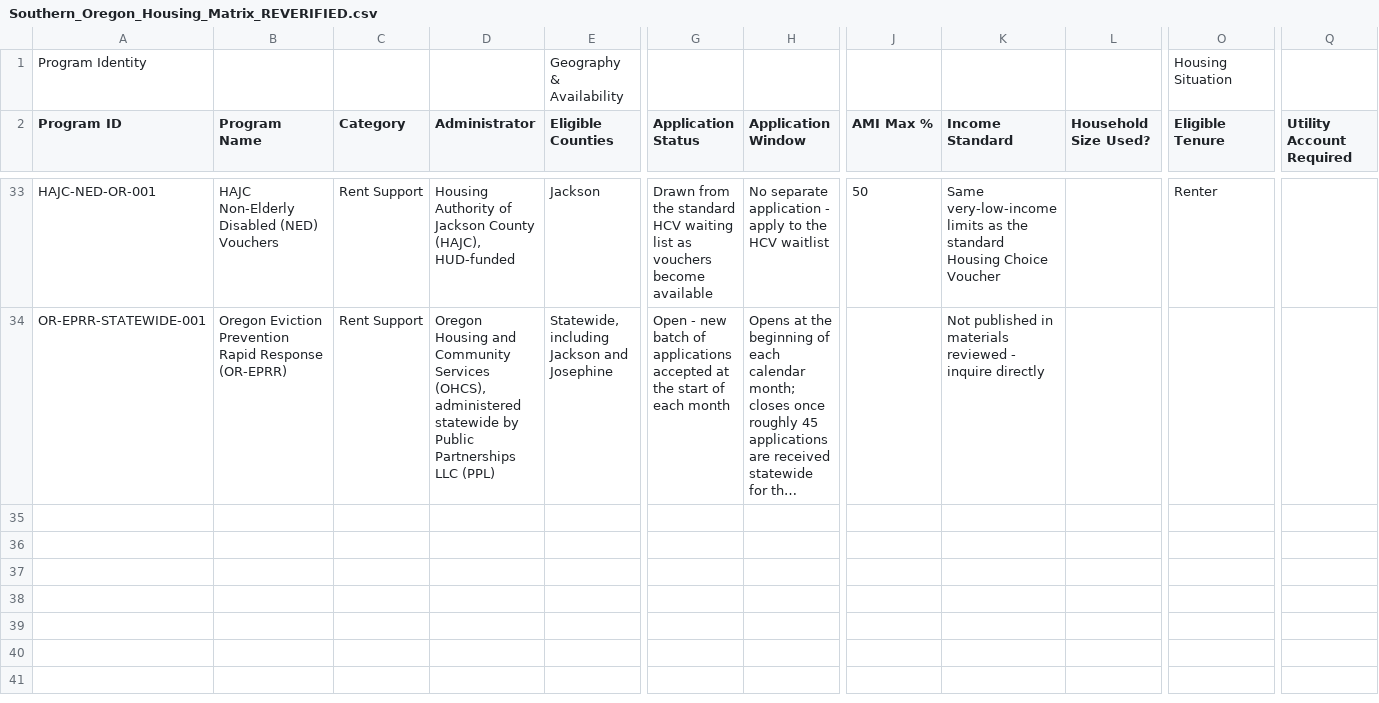
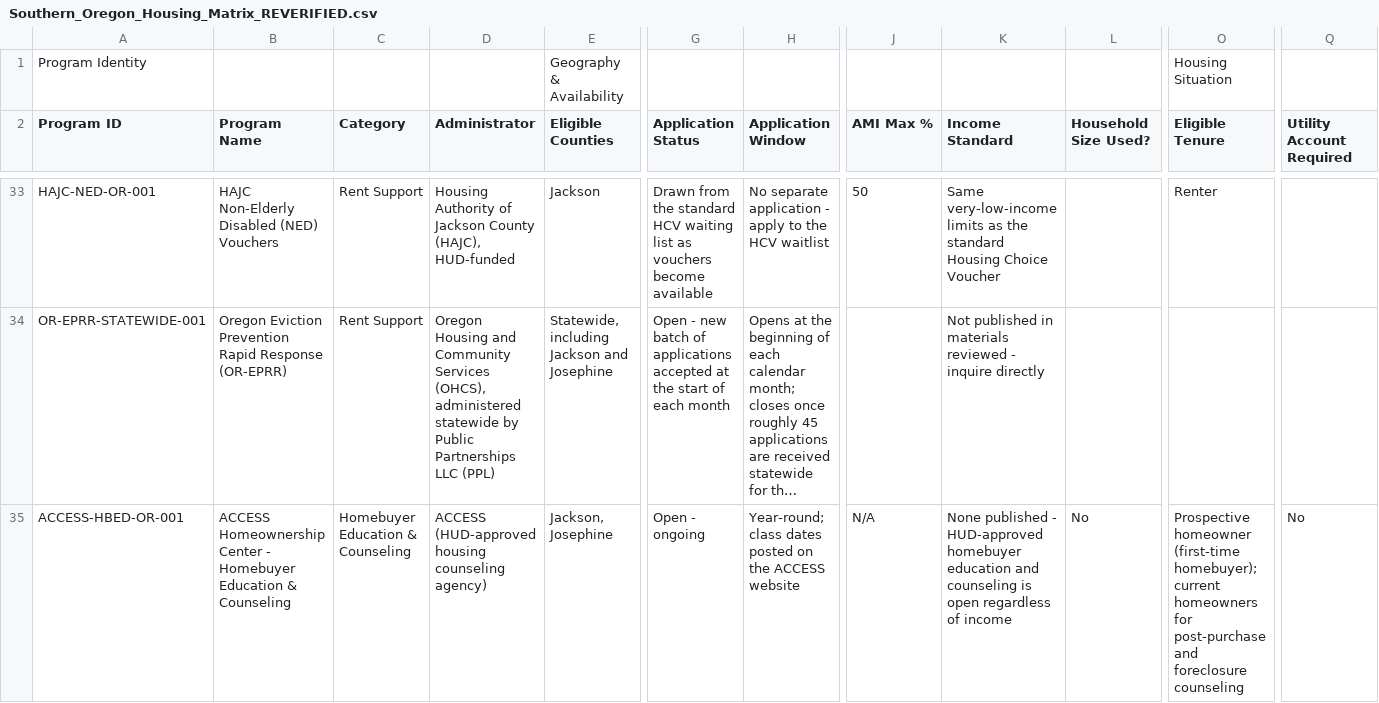
Before and after one commit to Rangerzack/Toto-housing-companion, a CSV file: data/Southern_Oregon_Housing_Matrix_REVERIFIED.csv, drawn as a sheet; only a part is shown, gaps mark what is left out; long unchanged cells end in …; rows hold the shown columns only; the diff names each change by its address in the sheet, - before the commit and + after, or states it on an @@ line.

```diff
--- a/data/Southern_Oregon_Housing_Matrix_REVERIFIED.csv
+++ b/data/Southern_Oregon_Housing_Matrix_REVERIFIED.csv
+row 35: ACCESS-HBED-OR-001 | ACCESS Homeownership Center - Homebuyer Education & Counseling | Homebuyer Education & Counseling | ACCESS (HUD-approved housing counseling agency) | Jackson, Josephine | Open - ongoing | Year-round; class dates posted on the ACCESS website | N/A | None published - HUD-approved homebuyer education and counseling is open regardless of income | No | Prospective homeowner (first-time homebuyer); current homeowners for post-purchase and foreclosure counseling | No
```
